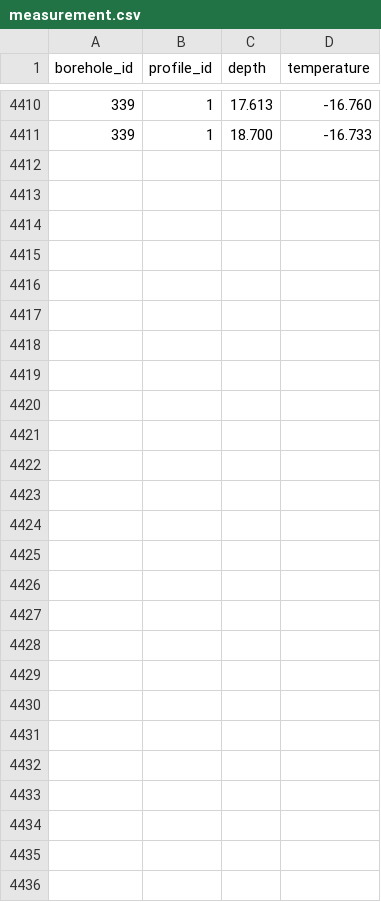
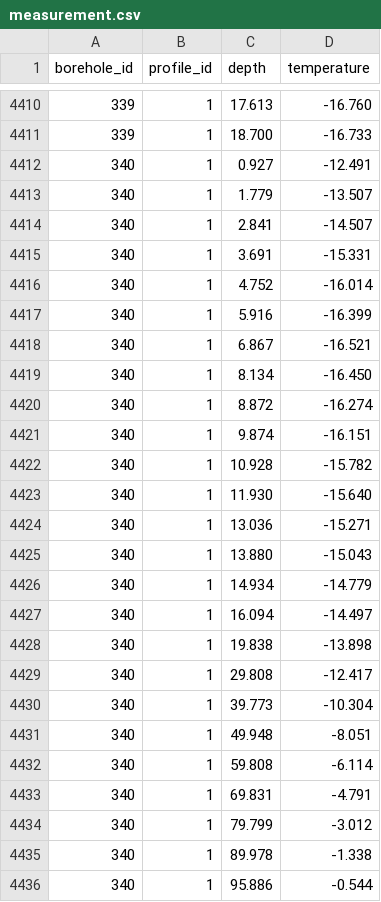
Before and after one commit to mjacqu/glenglat, a CSV file: data/measurement.csv, drawn as a sheet; only a part is shown, gaps mark what is left out; the diff names each change by its address in the sheet, - before the commit and + after, or states it on an @@ line.

Commit message:
Add Mount Elbrus borehole from Mikhalenko 2021

```diff
--- a/data/measurement.csv
+++ b/data/measurement.csv
+row 4412: 340 | 1 | 0.927 | -12.491
+row 4413: 340 | 1 | 1.779 | -13.507
+row 4414: 340 | 1 | 2.841 | -14.507
+row 4415: 340 | 1 | 3.691 | -15.331
+row 4416: 340 | 1 | 4.752 | -16.014
+row 4417: 340 | 1 | 5.916 | -16.399
+row 4418: 340 | 1 | 6.867 | -16.521
+row 4419: 340 | 1 | 8.134 | -16.450
+row 4420: 340 | 1 | 8.872 | -16.274
+row 4421: 340 | 1 | 9.874 | -16.151
+row 4422: 340 | 1 | 10.928 | -15.782
+row 4423: 340 | 1 | 11.930 | -15.640
+row 4424: 340 | 1 | 13.036 | -15.271
+row 4425: 340 | 1 | 13.880 | -15.043
+row 4426: 340 | 1 | 14.934 | -14.779
+row 4427: 340 | 1 | 16.094 | -14.497
+row 4428: 340 | 1 | 19.838 | -13.898
+row 4429: 340 | 1 | 29.808 | -12.417
+row 4430: 340 | 1 | 39.773 | -10.304
+row 4431: 340 | 1 | 49.948 | -8.051
+row 4432: 340 | 1 | 59.808 | -6.114
+row 4433: 340 | 1 | 69.831 | -4.791
+row 4434: 340 | 1 | 79.799 | -3.012
+row 4435: 340 | 1 | 89.978 | -1.338
+row 4436: 340 | 1 | 95.886 | -0.544
```
Also changed, not shown: data/borehole.csv, data/profile.csv, 3 other files.
